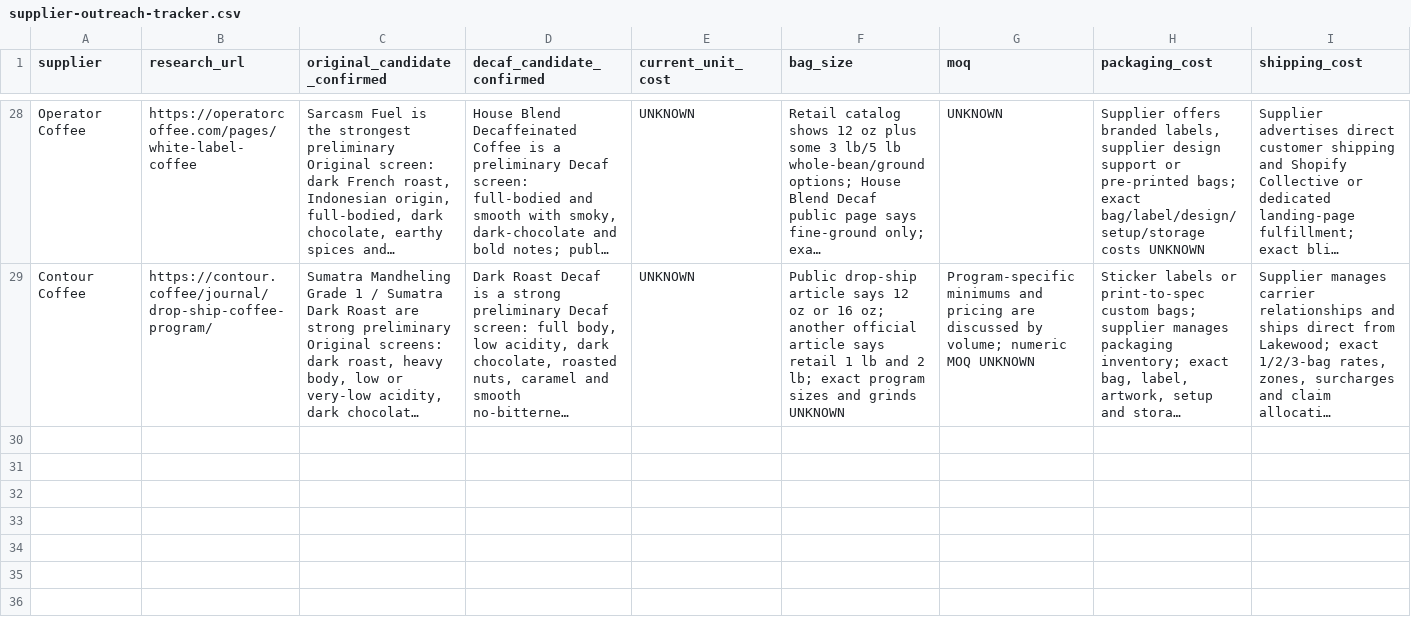
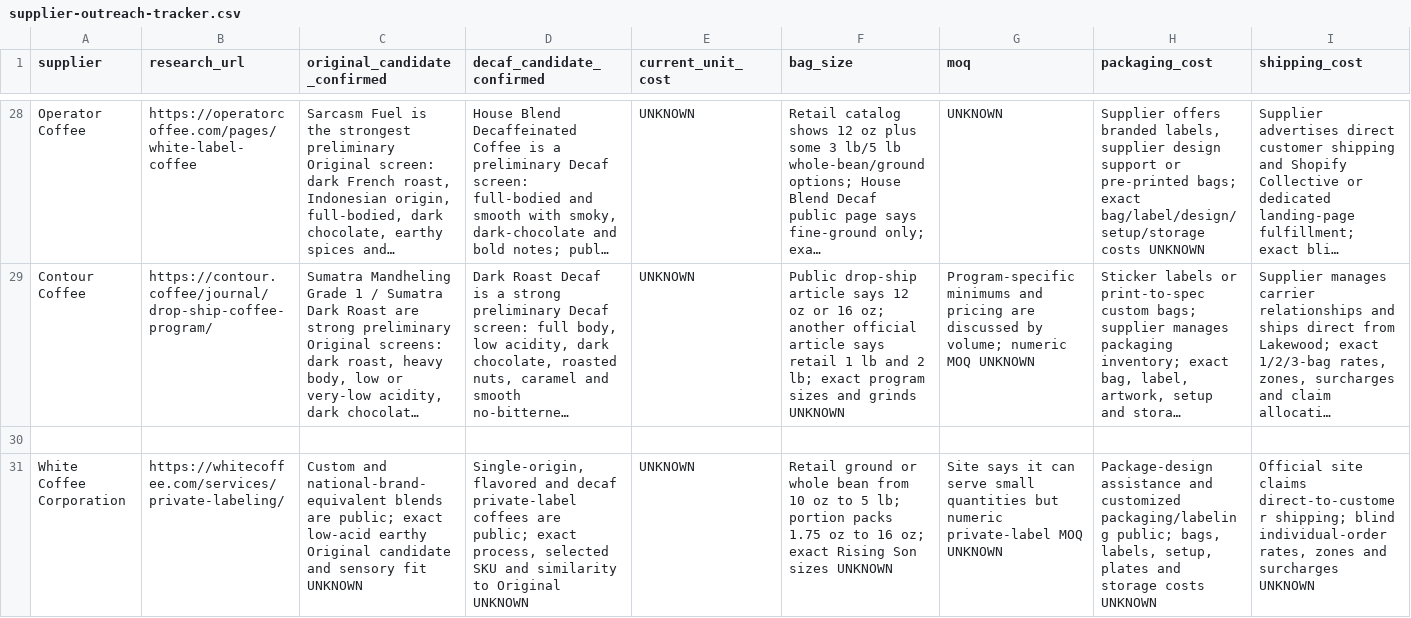
Before and after one commit to therisingsoncoffee/therisingsoncoffee.com, a CSV file: docs/supplier-outreach-tracker.csv, drawn as a sheet; only a part is shown, gaps mark what is left out; long unchanged cells end in …; rows hold the shown columns only; the diff names each change by its address in the sheet, - before the commit and + after, or states it on an @@ line.

Commit message:
Track White Coffee as inquiry-ready supplier

```diff
--- a/docs/supplier-outreach-tracker.csv
+++ b/docs/supplier-outreach-tracker.csv
+row 30: (empty)
+row 31: White Coffee Corporation | https://whitecoffee.com/services/private-labeling/ | Custom and national-brand-equivalent blends are public; exact low-acid earthy Original candidate and sensory fit UNKNOWN | Single-origin, flavored and decaf private-label coffees are public; exact process, selected SKU and similarity to Original UNKNOWN | UNKNOWN | Retail ground or whole bean from 10 oz to 5 lb; portion packs 1.75 oz to 16 oz; exact Rising Son sizes UNKNOWN | Site says it can serve small quantities but numeric private-label MOQ UNKNOWN | Package-design assistance and customized packaging/labeling public; bags, labels, setup, plates and storage costs UNKNOWN | Official site claims direct-to-customer shipping; blind individual-order rates, zones and surcharges UNKNOWN
```
